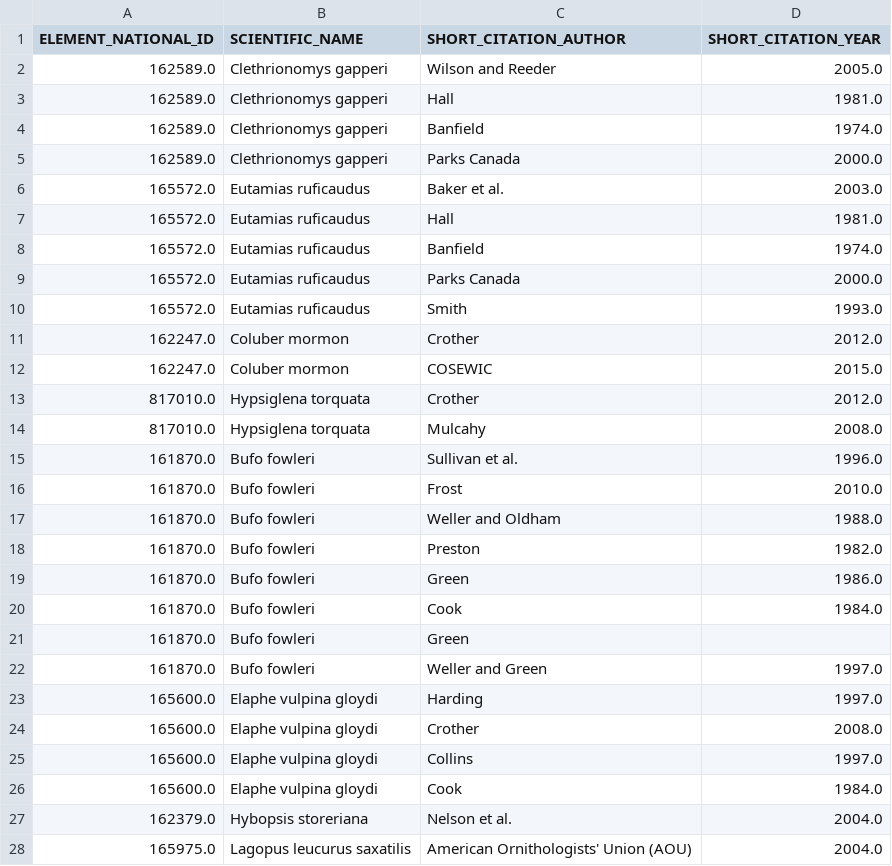
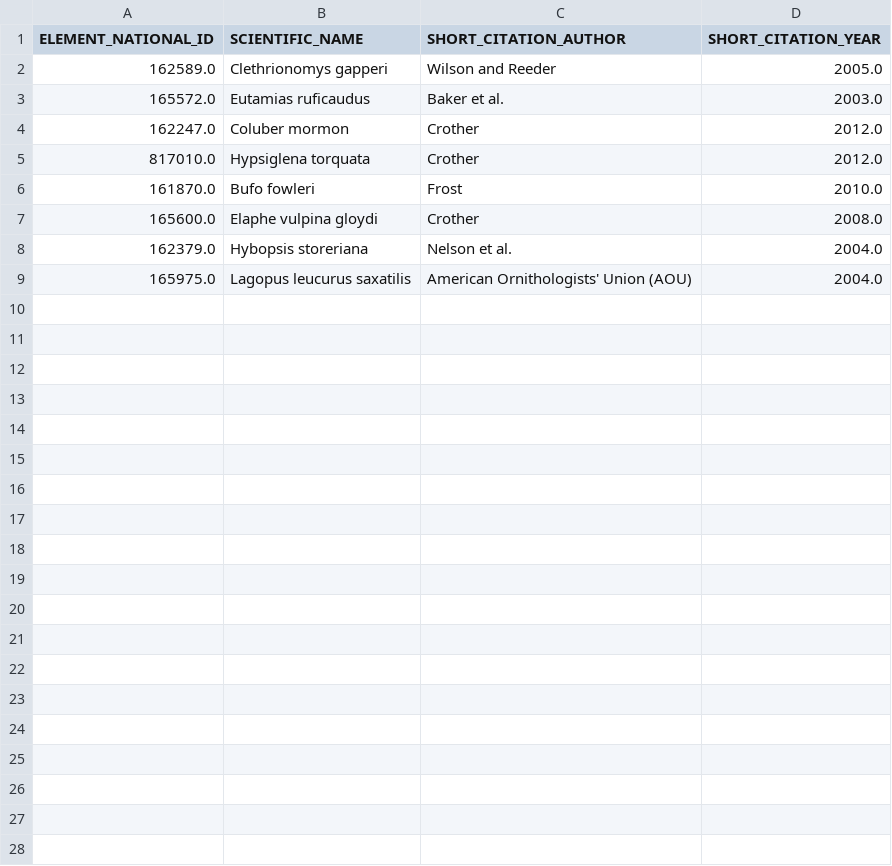
Before and after one commit to NatureServe-Canada/EBARTools, a CSV file: BioticsSynonymExample8.csv, drawn as a sheet.

```diff
--- a/BioticsSynonymExample8.csv
+++ b/BioticsSynonymExample8.csv
@@ -2,26 +2,7 @@
 "162589.0","Clethrionomys gapperi","Wilson and Reeder","2005.0"
-"162589.0","Clethrionomys gapperi","Hall","1981.0"
-"162589.0","Clethrionomys gapperi","Banfield","1974.0"
-"162589.0","Clethrionomys gapperi","Parks Canada","2000.0"
 "165572.0","Eutamias ruficaudus","Baker et al.","2003.0"
-"165572.0","Eutamias ruficaudus","Hall","1981.0"
-"165572.0","Eutamias ruficaudus","Banfield","1974.0"
-"165572.0","Eutamias ruficaudus","Parks Canada","2000.0"
-"165572.0","Eutamias ruficaudus","Smith","1993.0"
 "162247.0","Coluber mormon","Crother","2012.0"
-"162247.0","Coluber mormon","COSEWIC","2015.0"
 "817010.0","Hypsiglena torquata","Crother","2012.0"
-"817010.0","Hypsiglena torquata","Mulcahy","2008.0"
-"161870.0","Bufo fowleri","Sullivan et al.","1996.0"
 "161870.0","Bufo fowleri","Frost","2010.0"
-"161870.0","Bufo fowleri","Weller and Oldham","1988.0"
-"161870.0","Bufo fowleri","Preston","1982.0"
-"161870.0","Bufo fowleri","Green","1986.0"
-"161870.0","Bufo fowleri","Cook","1984.0"
-"161870.0","Bufo fowleri","Green",""
-"161870.0","Bufo fowleri","Weller and Green","1997.0"
-"165600.0","Elaphe vulpina gloydi","Harding","1997.0"
 "165600.0","Elaphe vulpina gloydi","Crother","2008.0"
-"165600.0","Elaphe vulpina gloydi","Collins","1997.0"
-"165600.0","Elaphe vulpina gloydi","Cook","1984.0"
 "162379.0","Hybopsis storeriana","Nelson et al.","2004.0"
```
Also changed, not shown: 3 other files.
